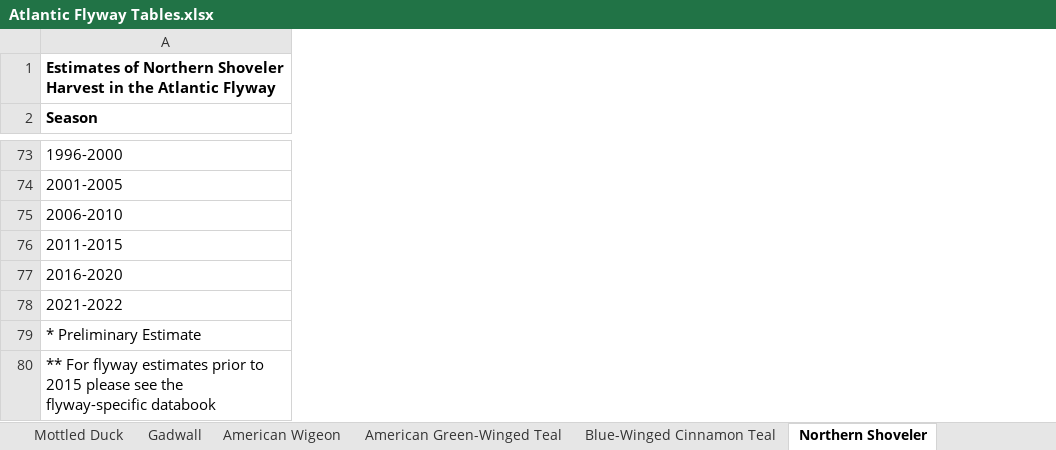
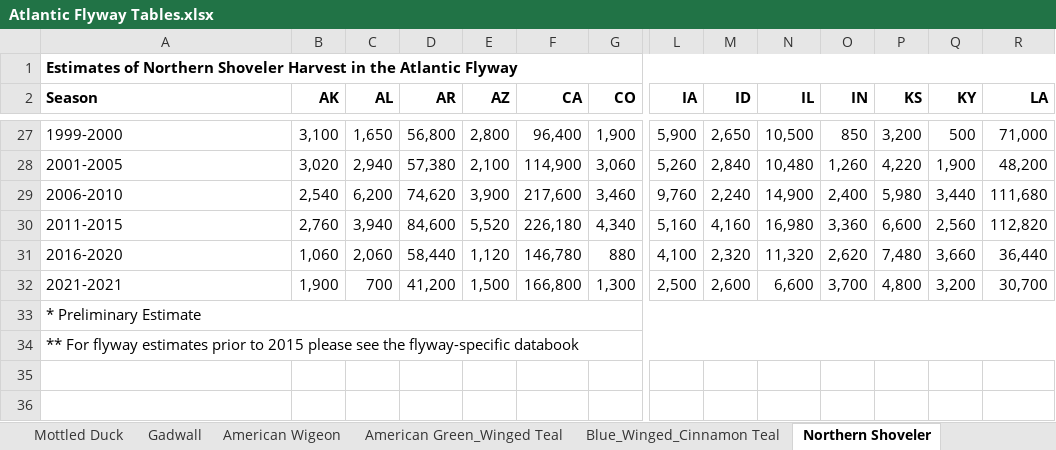
Before and after one commit to Bmonter7/DAEN-690-Project---Evaluation-of-Migratory-Bird-Population-and-Harvest-Data, an Excel workbook: Products/Sample Output/Atlantic Flyway Tables.xlsx, sheet Northern Shoveler, drawn as a sheet; only a part is shown, gaps mark what is left out; values as stored, in another font and other column widths than the file's, no borders; removed rows and columns are numbered as before the commit, all else as after; rows hold the shown columns only; the diff covers the shown part only; the diff names each change by its address in the sheet, - before the commit and + after, or states it on an @@ line.

```diff
--- a/Products/Sample Output/Atlantic Flyway Tables.xlsx (sheet Northern Shoveler)
+++ b/Products/Sample Output/Atlantic Flyway Tables.xlsx (sheet Northern Shoveler)
-sheet tab: American Green-Winged Teal
+sheet tab: American Green_Winged Teal
-sheet tab: Blue-Winged Cinnamon Teal
+sheet tab: Blue_Winged_Cinnamon Teal
+column B (AK), row 29: 2,540; row 31: 1,060
+column C (AL), row 29: 6,200; row 31: 2,060
+column D (AR), row 29: 74,620; row 31: 58,440
+column E (AZ), row 29: 3,900; row 31: 1,120
+column F (CA), row 29: 217,600; row 31: 146,780
+column G (CO), row 29: 3,460; row 31: 880
+column L (IA), row 29: 9,760; row 31: 4,100
+column M (ID), row 29: 2,240; row 31: 2,320
+column N (IL), row 29: 14,900; row 31: 11,320
+column O (IN), row 29: 2,400; row 31: 2,620
+column P (KS), row 29: 5,980; row 31: 7,480
+column Q (KY), row 29: 3,440; row 31: 3,660
+column R (LA), row 29: 111,680; row 31: 36,440
-row 73: 1996-2000
-row 74: 2001-2005
+row 27: 1999-2000 | 3,100 | 1,650 | 56,800 | 2,800 | 96,400 | 1,900 | 5,900 | 2,650 | 10,500 | 850 | 3,200 | 500 | 71,000
+row 28: 2001-2005 | 3,020 | 2,940 | 57,380 | 2,100 | 114,900 | 3,060 | 5,260 | 2,840 | 10,480 | 1,260 | 4,220 | 1,900 | 48,200
-row 76: 2011-2015
+row 30: 2011-2015 | 2,760 | 3,940 | 84,600 | 5,520 | 226,180 | 4,340 | 5,160 | 4,160 | 16,980 | 3,360 | 6,600 | 2,560 | 112,820
-row 78: 2021-2022
+row 32: 2021-2021 | 1,900 | 700 | 41,200 | 1,500 | 166,800 | 1,300 | 2,500 | 2,600 | 6,600 | 3,700 | 4,800 | 3,200 | 30,700
```
Also changed, not shown: 2 added rows, 48 removed rows, 23 added columns, 5 removed columns, 240 edited cells and row numbers in column A elsewhere in this sheet, sheet Mallard, sheet Bufflehead, sheet Hooded Merganser, sheet Wood Duck, sheet Ring_Necked Duck, sheet Gadwall, 44 more sheets, other sheet tabs.
